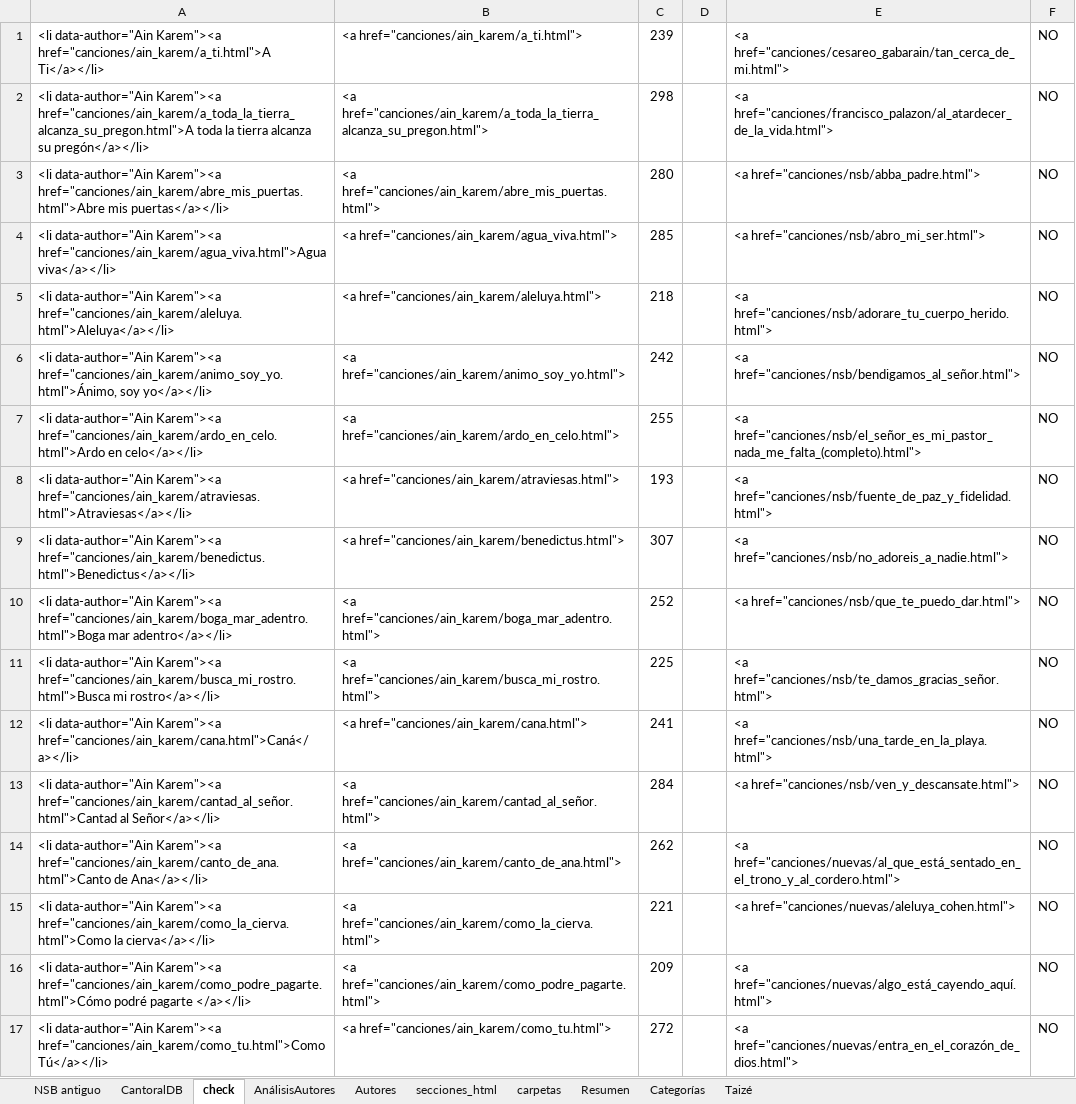
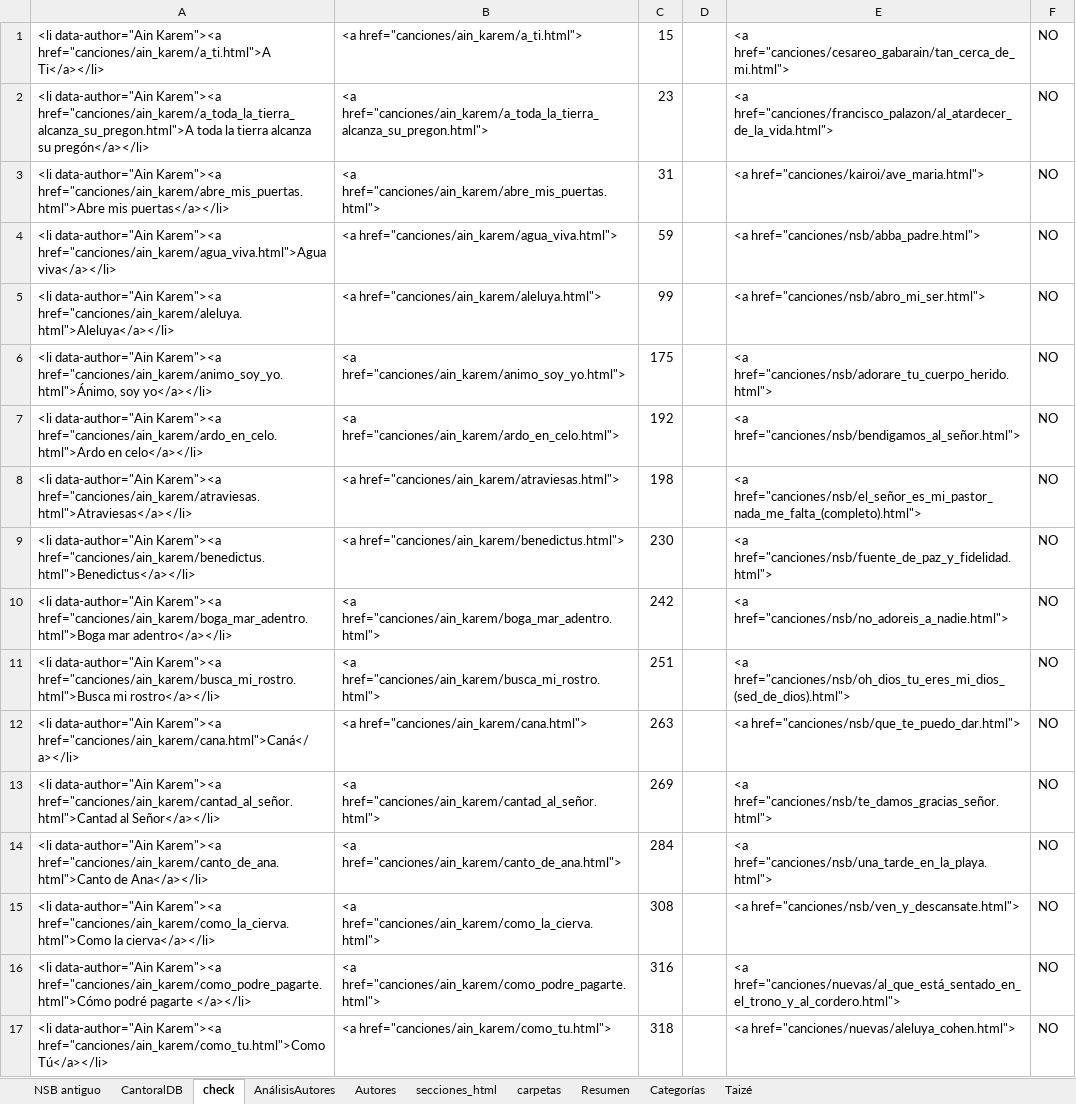
Before and after one commit to JuanjoML1/cantoralNSB, an Excel workbook: ignore/Cancionero 2025.xlsx, sheet check, drawn as a sheet; only a part is shown; values as stored, in another font and other column widths than the file's, no borders; conditional formats not drawn; the diff covers the shown part only; the diff names each change by its address in the sheet, - before the commit and + after, or states it on an @@ line.

```diff
--- a/ignore/Cancionero 2025.xlsx (sheet check)
+++ b/ignore/Cancionero 2025.xlsx (sheet check)
-C1: 239
+C1: 15
-C2: 298
+C2: 23
-C3: 280
+C3: 31
-E3: <a href="canciones/nsb/abba_padre.html">
+E3: <a href="canciones/kairoi/ave_maria.html">
-C4: 285
+C4: 59
-E4: <a href="canciones/nsb/abro_mi_ser.html">
+E4: <a href="canciones/nsb/abba_padre.html">
-C5: 218
+C5: 99
-E5: <a href="canciones/nsb/adorare_tu_cuerpo_herido.html">
+E5: <a href="canciones/nsb/abro_mi_ser.html">
-C6: 242
+C6: 175
-E6: <a href="canciones/nsb/bendigamos_al_señor.html">
+E6: <a href="canciones/nsb/adorare_tu_cuerpo_herido.html">
-C7: 255
+C7: 192
-E7: <a href="canciones/nsb/el_señor_es_mi_pastor_nada_me_falta_(completo).html">
+E7: <a href="canciones/nsb/bendigamos_al_señor.html">
-C8: 193
+C8: 198
-E8: <a href="canciones/nsb/fuente_de_paz_y_fidelidad.html">
+E8: <a href="canciones/nsb/el_señor_es_mi_pastor_nada_me_falta_(completo).html">
-C9: 307
+C9: 230
-E9: <a href="canciones/nsb/no_adoreis_a_nadie.html">
+E9: <a href="canciones/nsb/fuente_de_paz_y_fidelidad.html">
-C10: 252
+C10: 242
-E10: <a href="canciones/nsb/que_te_puedo_dar.html">
+E10: <a href="canciones/nsb/no_adoreis_a_nadie.html">
-C11: 225
+C11: 251
-E11: <a href="canciones/nsb/te_damos_gracias_señor.html">
+E11: <a href="canciones/nsb/oh_dios_tu_eres_mi_dios_(sed_de_dios).html">
-C12: 241
+C12: 263
-E12: <a href="canciones/nsb/una_tarde_en_la_playa.html">
+E12: <a href="canciones/nsb/que_te_puedo_dar.html">
-C13: 284
+C13: 269
-E13: <a href="canciones/nsb/ven_y_descansate.html">
+E13: <a href="canciones/nsb/te_damos_gracias_señor.html">
-C14: 262
+C14: 284
-E14: <a href="canciones/nuevas/al_que_está_sentado_en_el_trono_y_al_cordero.html">
+E14: <a href="canciones/nsb/una_tarde_en_la_playa.html">
-C15: 221
+C15: 308
-E15: <a href="canciones/nuevas/aleluya_cohen.html">
+E15: <a href="canciones/nsb/ven_y_descansate.html">
-C16: 209
+C16: 316
-E16: <a href="canciones/nuevas/algo_está_cayendo_aquí.html">
+E16: <a href="canciones/nuevas/al_que_está_sentado_en_el_trono_y_al_cordero.html">
-C17: 272
+C17: 318
-E17: <a href="canciones/nuevas/entra_en_el_corazón_de_dios.html">
+E17: <a href="canciones/nuevas/aleluya_cohen.html">
```
Also changed, not shown: 833 edited cells elsewhere in this sheet, sheet CantoralDB, sheet carpetas, sheet Resumen, sheet AnálisisAutores, sheet secciones_html, formulas that keep their value, charts or pictures, 38 other files.
